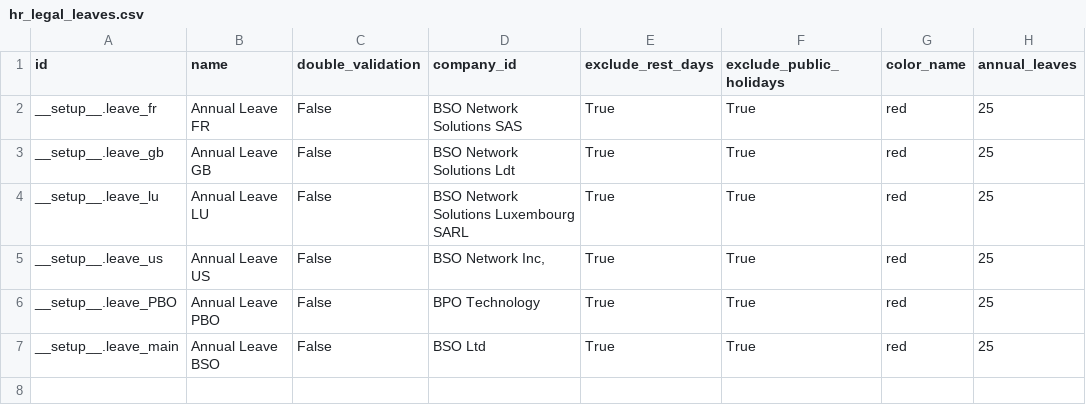
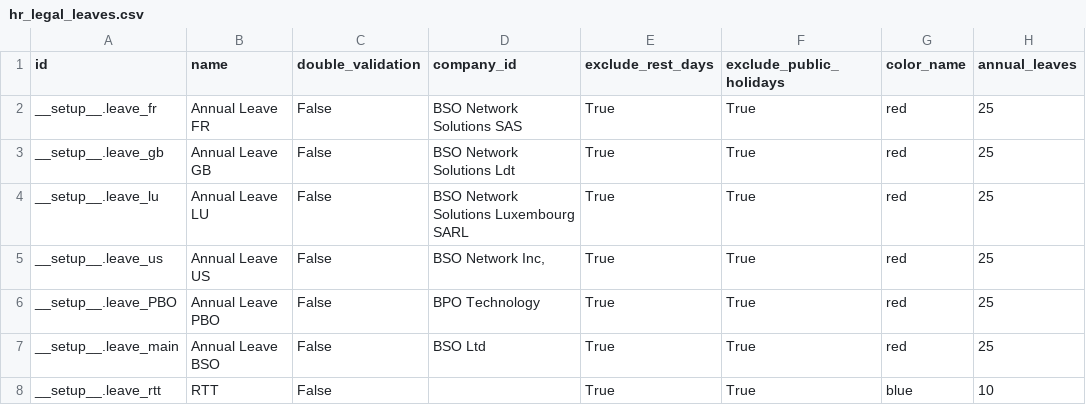
Before and after one commit to camptocamp/hr, a CSV file: odoo/data/install/hr_legal_leaves.csv, drawn as a sheet; the diff names each change by its address in the sheet, - before the commit and + after, or states it on an @@ line.

```diff
--- a/odoo/data/install/hr_legal_leaves.csv
+++ b/odoo/data/install/hr_legal_leaves.csv
+row 8: __setup__.leave_rtt | RTT | False |  | True | True | blue | 10
```
Also changed, not shown: 5 other files.
